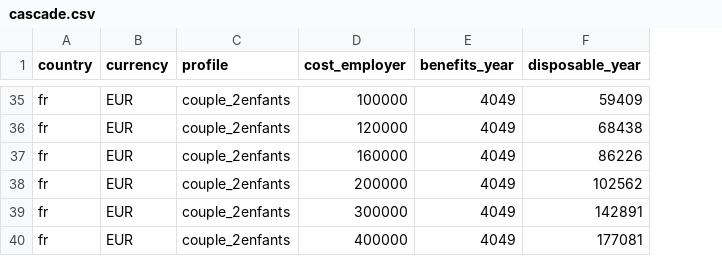
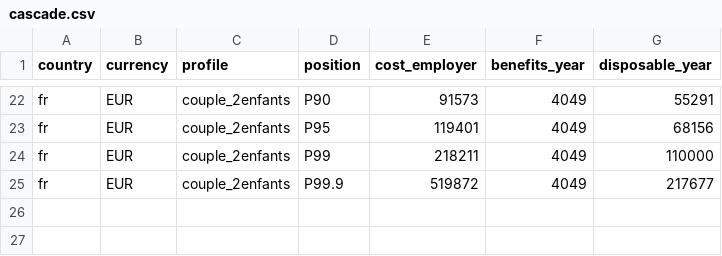
Before and after one commit to Geoffrey313/stay-or-leave, a CSV file: data/params/fr/cascade.csv, drawn as a sheet; only a part is shown, gaps mark what is left out; removed rows and columns are numbered as before the commit, all else as after; the diff covers the shown part only; the diff names each change by its address in the sheet, - before the commit and + after, or states it on an @@ line.

```diff
--- a/data/params/fr/cascade.csv
+++ b/data/params/fr/cascade.csv
+column D (position), rows 22-25: P90 | P95 | P99 | P99.9
-E22 (cost_employer): 100000
+E22 (cost_employer): 91573
-G22 (disposable_year): 59409
+G22 (disposable_year): 55291
-E23 (cost_employer): 120000
+E23 (cost_employer): 119401
-G23 (disposable_year): 68438
+G23 (disposable_year): 68156
-E24 (cost_employer): 160000
+E24 (cost_employer): 218211
-G24 (disposable_year): 86226
+G24 (disposable_year): 110000
-E25 (cost_employer): 200000
+E25 (cost_employer): 519872
-G25 (disposable_year): 102562
+G25 (disposable_year): 217677
-row 39: fr | EUR | couple_2enfants | 300000 | 4049 | 142891
-row 40: fr | EUR | couple_2enfants | 400000 | 4049 | 177081
```
Also changed, not shown: 13 removed rows and 50 edited cells elsewhere in this file, 5 other files.
